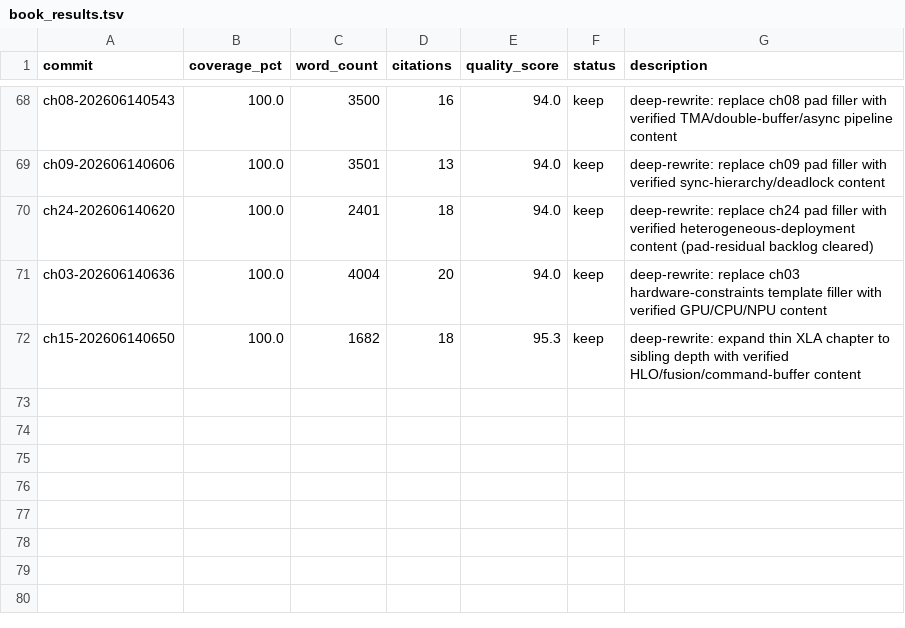
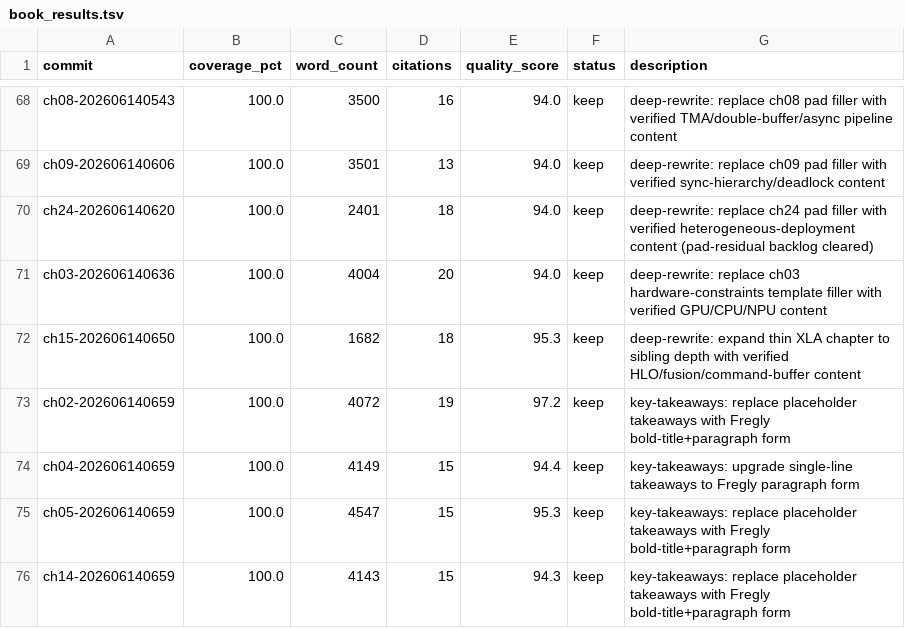
Before and after one commit to chenxingqiang/auto-loops-books, a TSV file: book_results.tsv, drawn as a sheet; only a part is shown, gaps mark what is left out; the diff names each change by its address in the sheet, - before the commit and + after, or states it on an @@ line.

```diff
--- a/book_results.tsv
+++ b/book_results.tsv
+row 73: ch02-202606140659 | 100.0 | 4072 | 19 | 97.2 | keep | key-takeaways: replace placeholder takeaways with Fregly bold-title+paragraph form
+row 74: ch04-202606140659 | 100.0 | 4149 | 15 | 94.4 | keep | key-takeaways: upgrade single-line takeaways to Fregly paragraph form
+row 75: ch05-202606140659 | 100.0 | 4547 | 15 | 95.3 | keep | key-takeaways: replace placeholder takeaways with Fregly bold-title+paragraph form
+row 76: ch14-202606140659 | 100.0 | 4143 | 15 | 94.3 | keep | key-takeaways: replace placeholder takeaways with Fregly bold-title+paragraph form
```
Also changed, not shown: 4 other files.
